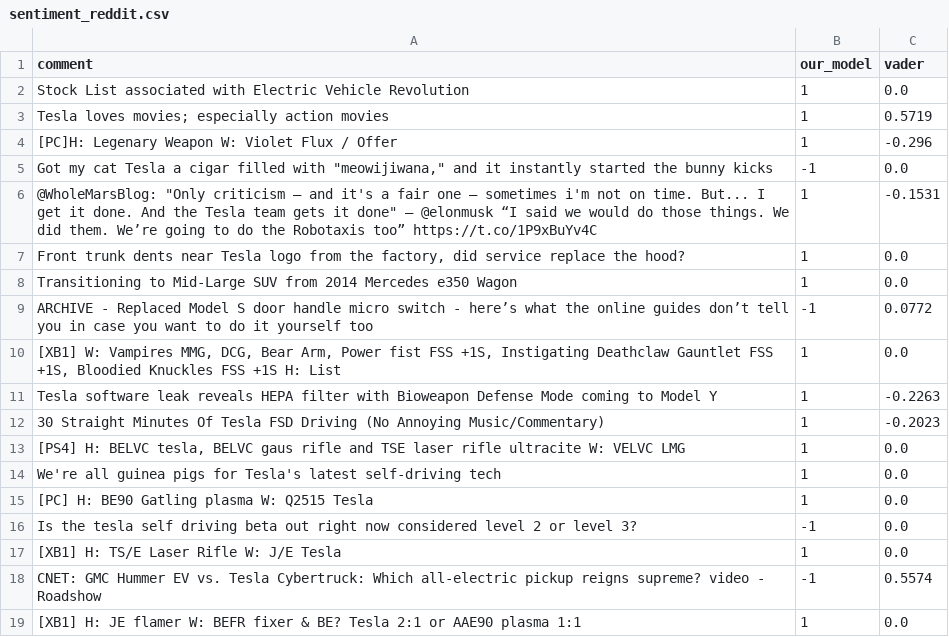
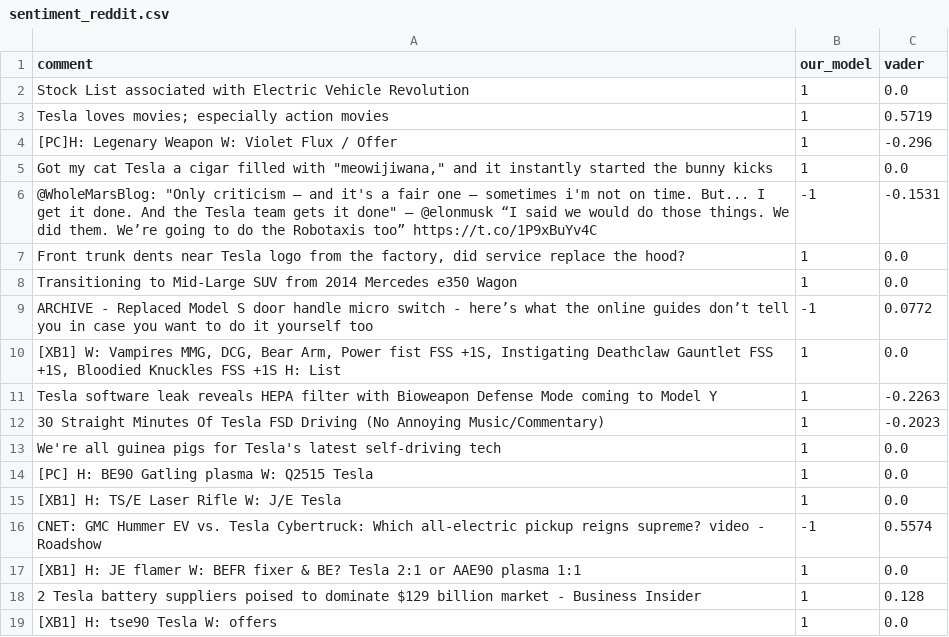
Before and after one commit to UM-EECS-441/stock-sentiments, a CSV file: sentiment/sentiment_reddit.csv, drawn as a sheet; only a part is shown; the shorter side is filled out with more unchanged rows.

Commit message:
added body of reddits into reddit.csv

```diff
--- a/sentiment/sentiment_reddit.csv
+++ b/sentiment/sentiment_reddit.csv
@@ -4,4 +4,4 @@ Tesla loves movies; especially action movies,1,0.5719
 [PC]H: Legenary Weapon W: Violet Flux / Offer,1,-0.296
-"Got my cat Tesla a cigar filled with ""meowijiwana,"" and it instantly started the bunny kicks",-1,0.0
-"@WholeMarsBlog: ""Only criticism — and it's a fair one — sometimes i'm not on time. But... I get it done. And the Tesla team gets it done"" — @elonmusk “I said we would do those things. We did them. We’re going to do the Robotaxis too” https://t.co/1P9xBuYv4C",1,-0.1531
+"Got my cat Tesla a cigar filled with ""meowijiwana,"" and it instantly started the bunny kicks",1,0.0
+"@WholeMarsBlog: ""Only criticism — and it's a fair one — sometimes i'm not on time. But... I get it done. And the Tesla team gets it done"" — @elonmusk “I said we would do those things. We did them. We’re going to do the Robotaxis too” https://t.co/1P9xBuYv4C",-1,-0.1531
 "Front trunk dents near Tesla logo from the factory, did service replace the hood?",1,0.0
@@ -12,6 +12,4 @@ Tesla software leak reveals HEPA filter with Bioweapon Defense Mode coming to Mo
 30 Straight Minutes Of Tesla FSD Driving (No Annoying Music/Commentary),1,-0.2023
-"[PS4] H: BELVC tesla, BELVC gaus rifle and TSE laser rifle ultracite W: VELVC LMG",1,0.0
 We're all guinea pigs for Tesla's latest self-driving tech,1,0.0
 [PC] H: BE90 Gatling plasma W: Q2515 Tesla,1,0.0
-Is the tesla self driving beta out right now considered level 2 or level 3?,-1,0.0
 [XB1] H: TS/E Laser Rifle W: J/E Tesla,1,0.0
```
Also changed, not shown: 7 other files.
